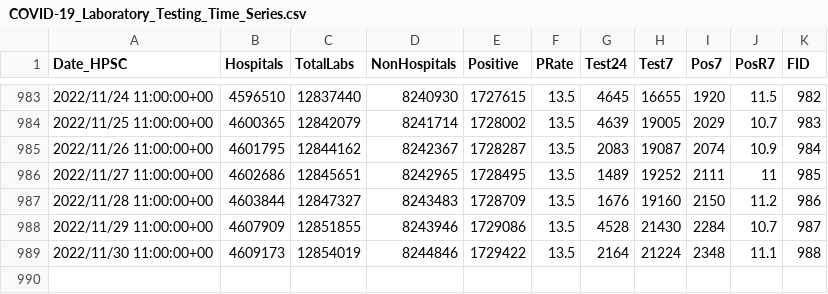
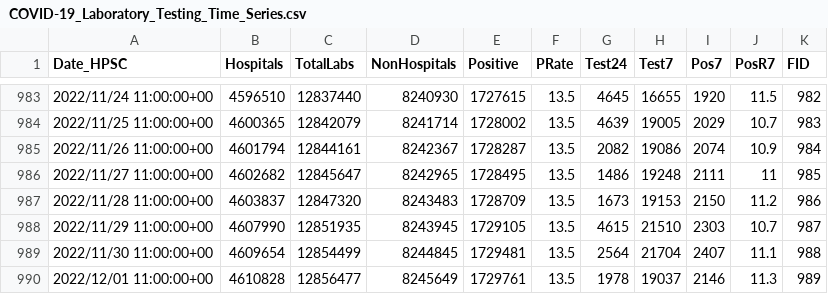
Before and after one commit to stephenc/2021-ireland-stats, a CSV file: data/COVID-19_Laboratory_Testing_Time_Series.csv, drawn as a sheet; only a part is shown, gaps mark what is left out.

```diff
--- a/data/COVID-19_Laboratory_Testing_Time_Series.csv
+++ b/data/COVID-19_Laboratory_Testing_Time_Series.csv
@@ -984,6 +984,7 @@
 2022/11/25 11:00:00+00,4600365,12842079,8241714,1728002,13.5,4639,19005,2029,10.7,983
-2022/11/26 11:00:00+00,4601795,12844162,8242367,1728287,13.5,2083,19087,2074,10.9,984
-2022/11/27 11:00:00+00,4602686,12845651,8242965,1728495,13.5,1489,19252,2111,11,985
-2022/11/28 11:00:00+00,4603844,12847327,8243483,1728709,13.5,1676,19160,2150,11.2,986
-2022/11/29 11:00:00+00,4607909,12851855,8243946,1729086,13.5,4528,21430,2284,10.7,987
-2022/11/30 11:00:00+00,4609173,12854019,8244846,1729422,13.5,2164,21224,2348,11.1,988
+2022/11/26 11:00:00+00,4601794,12844161,8242367,1728287,13.5,2082,19086,2074,10.9,984
+2022/11/27 11:00:00+00,4602682,12845647,8242965,1728495,13.5,1486,19248,2111,11,985
+2022/11/28 11:00:00+00,4603837,12847320,8243483,1728709,13.5,1673,19153,2150,11.2,986
+2022/11/29 11:00:00+00,4607990,12851935,8243945,1729105,13.5,4615,21510,2303,10.7,987
+2022/11/30 11:00:00+00,4609654,12854499,8244845,1729481,13.5,2564,21704,2407,11.1,988
+2022/12/01 11:00:00+00,4610828,12856477,8245649,1729761,13.5,1978,19037,2146,11.3,989
```
Also changed, not shown: data/COVID-19_NOCA_ICUBIS_Historic_Time_Series.csv, 2 other files.
